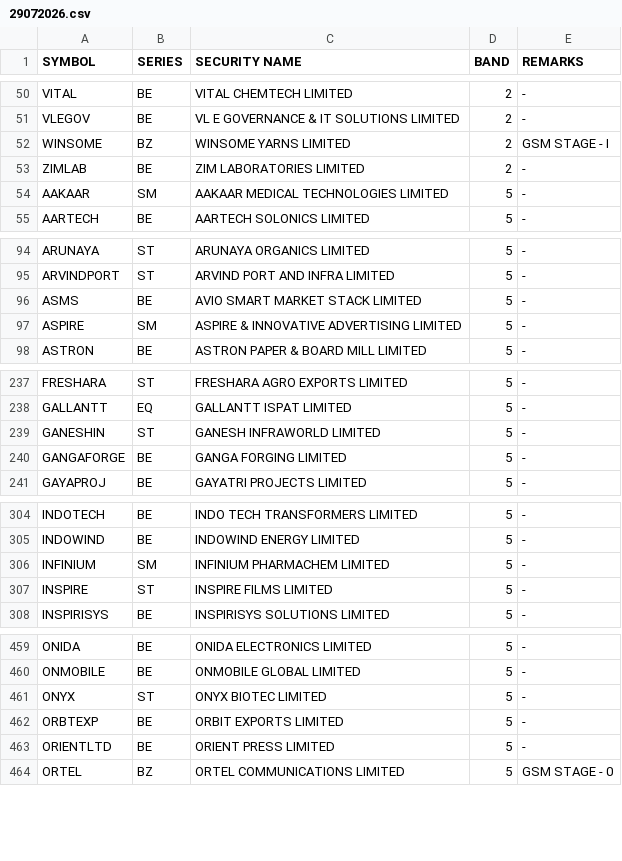
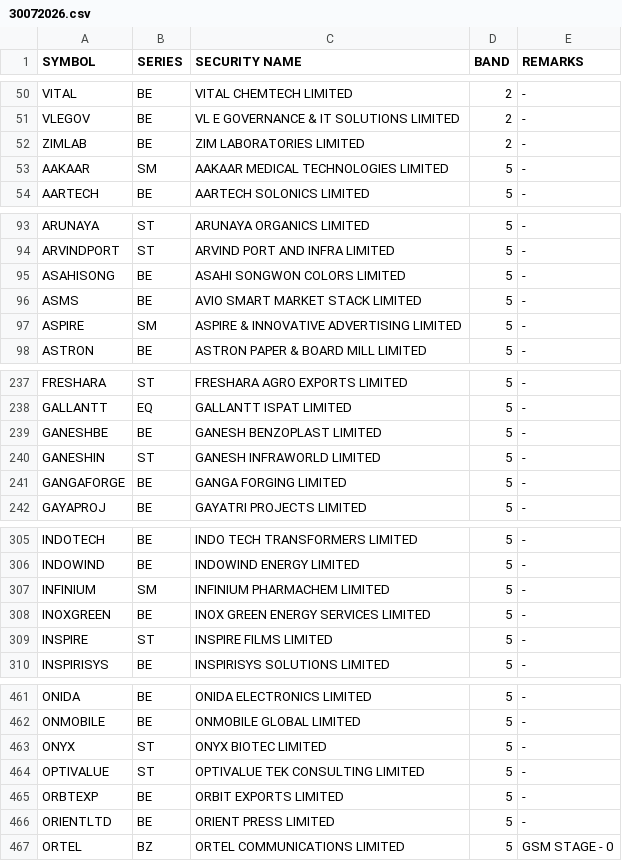
Before and after one commit to Anny26022/price_band, a CSV file: 30072026.csv (was 29072026.csv), drawn as a sheet; only a part is shown, gaps mark what is left out; the diff covers the shown part only.

```diff
--- a/29072026.csv
+++ b/30072026.csv
@@ -51,3 +51,2 @@ VITAL,BE,VITAL CHEMTECH LIMITED,2,-
 VLEGOV,BE,VL E GOVERNANCE & IT SOLUTIONS LIMITED,2,-
-WINSOME,BZ,WINSOME YARNS LIMITED,2,GSM STAGE - I
 ZIMLAB,BE,ZIM LABORATORIES LIMITED,2,-
@@ -95,2 +94,3 @@ ARUNAYA,ST,ARUNAYA ORGANICS LIMITED,5,-
 ARVINDPORT,ST,ARVIND PORT AND INFRA LIMITED,5,-
+ASAHISONG,BE,ASAHI SONGWON COLORS LIMITED,5,-
 ASMS,BE,AVIO SMART MARKET STACK LIMITED,5,-
@@ -238,2 +238,3 @@ FRESHARA,ST,FRESHARA AGRO EXPORTS LIMITED,5,-
 GALLANTT,EQ,GALLANTT ISPAT LIMITED,5,-
+GANESHBE,BE,GANESH BENZOPLAST LIMITED,5,-
 GANESHIN,ST,GANESH INFRAWORLD LIMITED,5,-
@@ -306,2 +307,3 @@ INDOWIND,BE,INDOWIND ENERGY LIMITED,5,-
 INFINIUM,SM,INFINIUM PHARMACHEM LIMITED,5,-
+INOXGREEN,BE,INOX GREEN ENERGY SERVICES LIMITED,5,-
 INSPIRE,ST,INSPIRE FILMS LIMITED,5,-
@@ -461,2 +463,3 @@ ONMOBILE,BE,ONMOBILE GLOBAL LIMITED,5,-
 ONYX,ST,ONYX BIOTEC LIMITED,5,-
+OPTIVALUE,ST,OPTIVALUE TEK CONSULTING LIMITED,5,-
 ORBTEXP,BE,ORBIT EXPORTS LIMITED,5,-
```
Also changed, not shown: 5 added rows and 7 removed rows elsewhere in this file.
